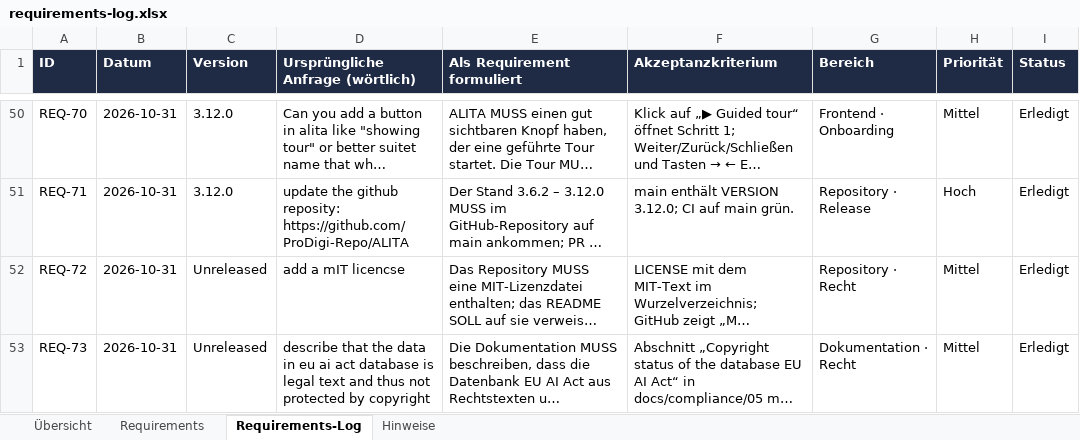
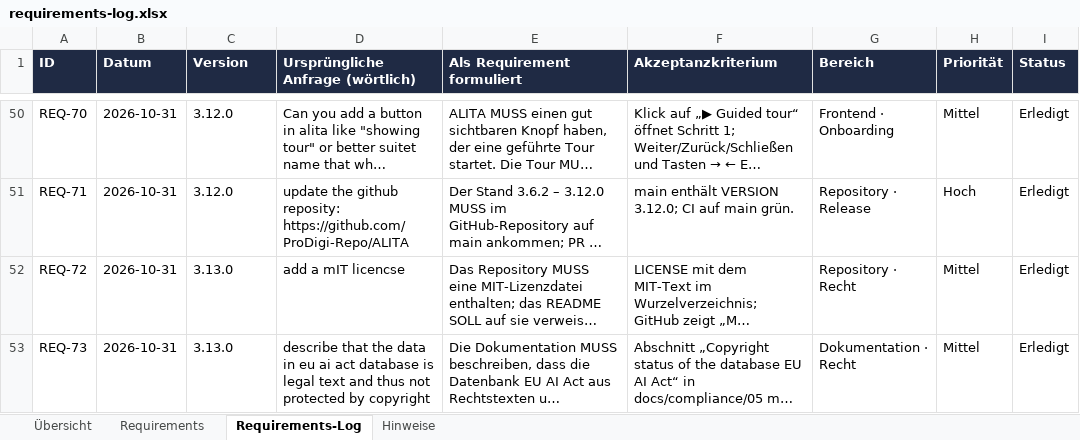
Before and after one commit to ProDigi-Repo/ALITA, an Excel workbook: docs/requirements-log.xlsx, sheet Requirements-Log, drawn as a sheet; only a part is shown, gaps mark what is left out; long unchanged cells end in …; values as stored, in another font and other column widths than the file's, no borders; the diff covers the shown part only; the diff names each change by its address in the sheet, - before the commit and + after, or states it on an @@ line.

```diff
--- a/docs/requirements-log.xlsx (sheet Requirements-Log)
+++ b/docs/requirements-log.xlsx (sheet Requirements-Log)
-C52:C53 (Version): Unreleased
+C52:C53 (Version): 3.13.0
```
Also changed, not shown: 1 added row elsewhere in this sheet, sheet Requirements, sheet Hinweise, 12 other files.
